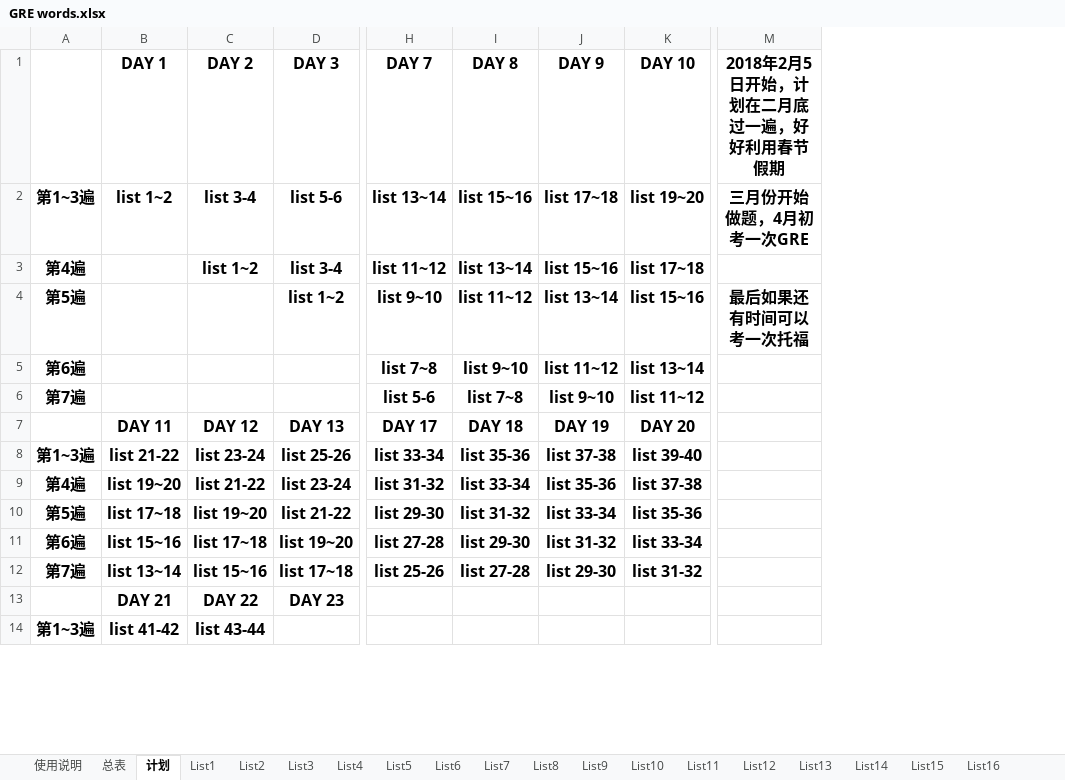
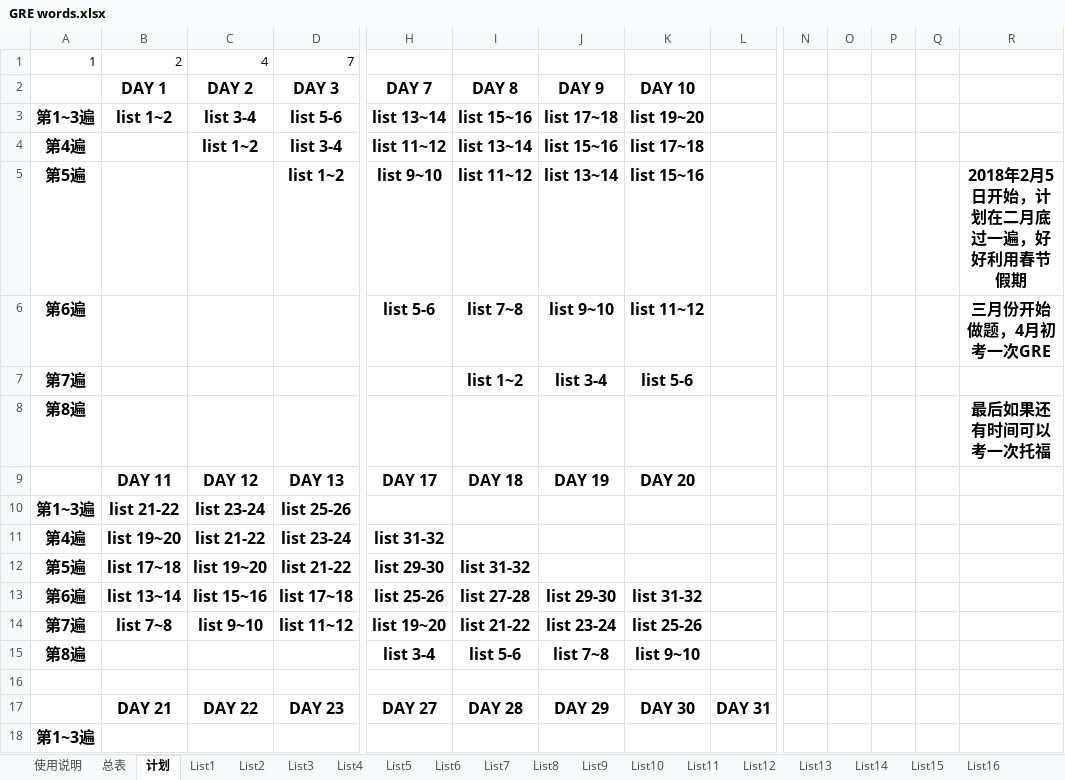
Before and after one commit to CodeYaCode/TOEFL, an Excel workbook: GRE words.xlsx, sheet 计划, drawn as a sheet; only a part is shown, gaps mark what is left out; values as stored, in another font and other column widths than the file's, no borders; removed rows and columns are numbered as before the commit, all else as after; rows hold the shown columns only; the diff covers the shown part only; the diff names each change by its address in the sheet, - before the commit and + after, or states it on an @@ line.

Commit message:
new plan

```diff
--- a/GRE words.xlsx (sheet 计划)
+++ b/GRE words.xlsx (sheet 计划)
+column L, row 17: DAY 31
+column N, empty
+column O, empty
+column P, empty
+column Q, empty
+row 1: 1 | 2 | 4 | 7
-R2: 2018年2月5日开始，计划在二月底过一遍，好好利用春节假期
+R2: (empty)
-R3: 三月份开始做题，4月初考一次GRE
+R3: (empty)
-R5: 最后如果还有时间可以考一次托福
+R5: 2018年2月5日开始，计划在二月底过一遍，好好利用春节假期
-row 5: 第6遍 |  |  |  | list 7~8 | list 9~10 | list 11~12 | list 13~14
-A6: 第7遍
+A6: 第6遍
-R6: (empty)
+R6: 三月份开始做题，4月初考一次GRE
+row 7: 第7遍 |  |  |  |  | list 1~2 | list 3-4 | list 5-6
+row 8: 第8遍 |  |  |  |  |  |  |  |  |  |  |  |  | 最后如果还有时间可以考一次托福
-H10 (DAY 7): list 33-34
+H10 (DAY 7): (empty)
-I10 (DAY 8): list 35-36
+I10 (DAY 8): (empty)
-J10 (DAY 9): list 37-38
+J10 (DAY 9): (empty)
-K10 (DAY 10): list 39-40
+K10 (DAY 10): (empty)
-I11 (DAY 8): list 33-34
+I11 (DAY 8): (empty)
-J11 (DAY 9): list 35-36
+J11 (DAY 9): (empty)
-K11 (DAY 10): list 37-38
+K11 (DAY 10): (empty)
-J12 (DAY 9): list 33-34
+J12 (DAY 9): (empty)
-K12 (DAY 10): list 35-36
+K12 (DAY 10): (empty)
-row 11: 第6遍 | list 15~16 | list 17~18 | list 19~20 | list 27-28 | list 29-30 | list 31-32 | list 33-34
-A13: 第7遍
+A13: 第6遍
+row 14: 第7遍 | list 7~8 | list 9~10 | list 11~12 | list 19~20 | list 21-22 | list 23-24 | list 25-26
+row 15: 第8遍 |  |  |  | list 3-4 | list 5-6 | list 7~8 | list 9~10
+row 16: (empty)
-H17 (DAY 7): (empty)
+H17 (DAY 7): DAY 27
-I17 (DAY 8): (empty)
+I17 (DAY 8): DAY 28
-J17 (DAY 9): (empty)
+J17 (DAY 9): DAY 29
-K17 (DAY 10): (empty)
+K17 (DAY 10): DAY 30
-B18 (DAY 1): list 41-42
+B18 (DAY 1): (empty)
-C18 (DAY 2): list 43-44
+C18 (DAY 2): (empty)
```
Also changed, not shown: 5 added rows and 4 removed rows elsewhere in this sheet, sheet List1.
